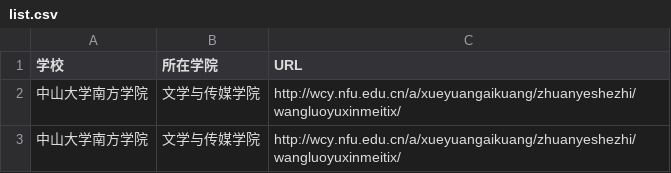
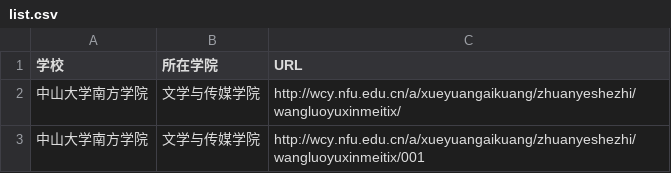
Before and after one commit to WuxueNewmedia/techcollab_19_final, a CSV file: list.csv, drawn as a sheet.

Commit message:
Update list.csv
复制学校

```diff
--- a/list.csv
+++ b/list.csv
@@ -2,2 +2,2 @@
 中山大学南方学院,文学与传媒学院,http://wcy.nfu.edu.cn/a/xueyuangaikuang/zhuanyeshezhi/wangluoyuxinmeitix/
-中山大学南方学院,文学与传媒学院,http://wcy.nfu.edu.cn/a/xueyuangaikuang/zhuanyeshezhi/wangluoyuxinmeitix/
+中山大学南方学院,文学与传媒学院,http://wcy.nfu.edu.cn/a/xueyuangaikuang/zhuanyeshezhi/wangluoyuxinmeitix/001
```
